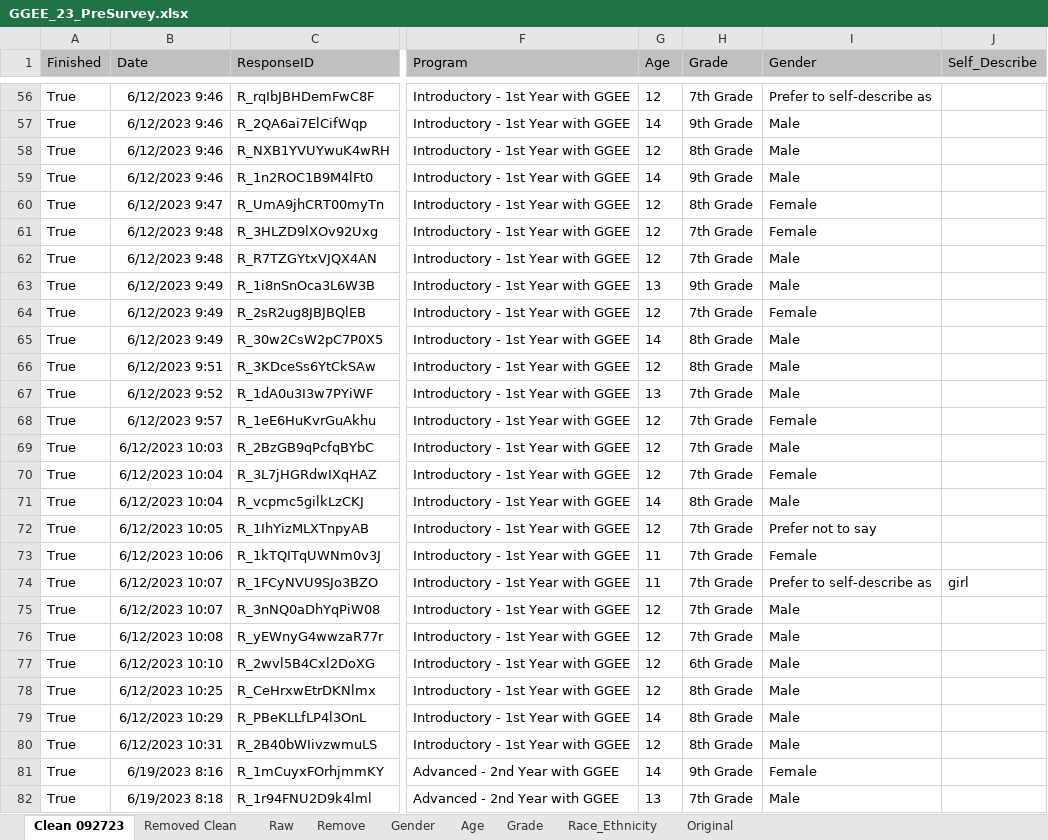
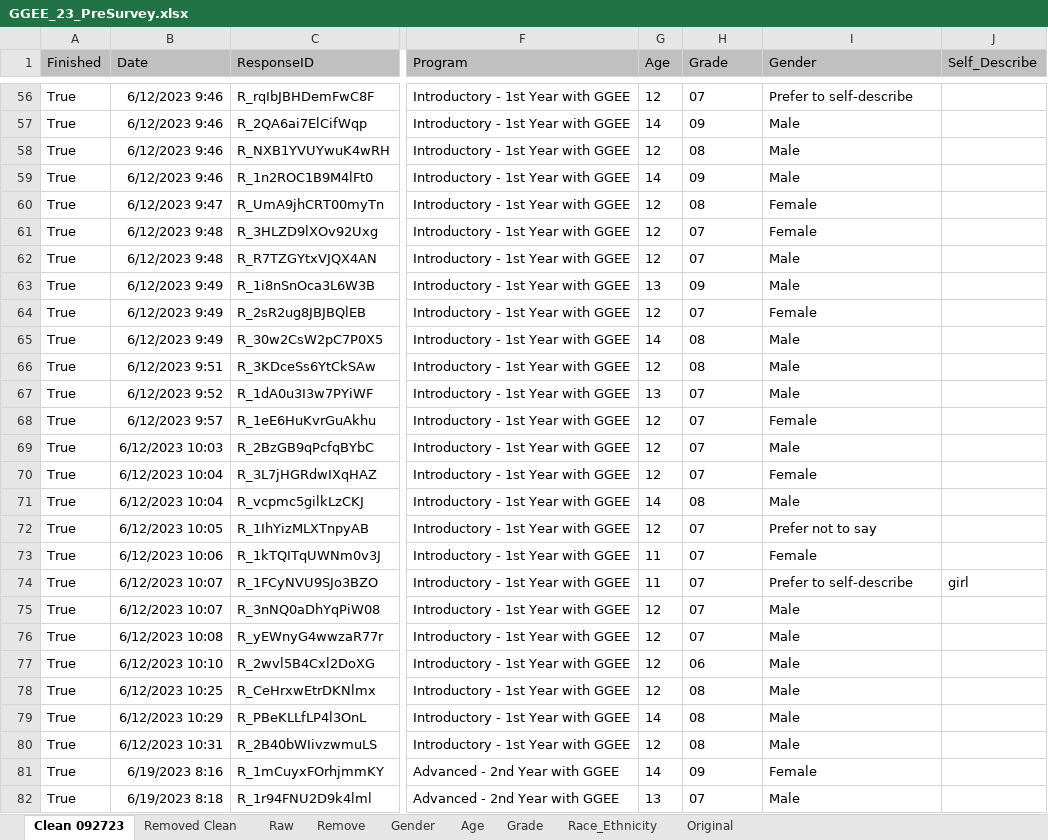
Before and after one commit to UF-EQuIPDGrant/GGEESummer23, an Excel workbook: Data/GGEE_23_PreSurvey.xlsx, sheet Clean 092723, drawn as a sheet; only a part is shown, gaps mark what is left out; values as stored, in another font and other column widths than the file's, no borders; table styles not drawn; the diff covers the shown part only; the diff names each change by its address in the sheet, - before the commit and + after, or states it on an @@ line.

```diff
--- a/Data/GGEE_23_PreSurvey.xlsx (sheet Clean 092723)
+++ b/Data/GGEE_23_PreSurvey.xlsx (sheet Clean 092723)
-H56 (Grade): 7th Grade
+H56 (Grade): 07
-I56 (Gender): Prefer to self-describe as
+I56 (Gender): Prefer to self-describe
-H57 (Grade): 9th Grade
+H57 (Grade): 09
-H58 (Grade): 8th Grade
+H58 (Grade): 08
-H59 (Grade): 9th Grade
+H59 (Grade): 09
-H60 (Grade): 8th Grade
+H60 (Grade): 08
-H61:H62 (Grade): 7th Grade
+H61:H62 (Grade): 07
-H63 (Grade): 9th Grade
+H63 (Grade): 09
-H64 (Grade): 7th Grade
+H64 (Grade): 07
-H65:H66 (Grade): 8th Grade
+H65:H66 (Grade): 08
-H67:H70 (Grade): 7th Grade
+H67:H70 (Grade): 07
-H71 (Grade): 8th Grade
+H71 (Grade): 08
-H72:H76 (Grade): 7th Grade
+H72:H76 (Grade): 07
-I74 (Gender): Prefer to self-describe as
+I74 (Gender): Prefer to self-describe
-H77 (Grade): 6th Grade
+H77 (Grade): 06
-H78:H80 (Grade): 8th Grade
+H78:H80 (Grade): 08
-H81 (Grade): 9th Grade
+H81 (Grade): 09
-H82 (Grade): 7th Grade
+H82 (Grade): 07
```
Also changed, not shown: 179 edited cells elsewhere in this sheet, 34 other files.
